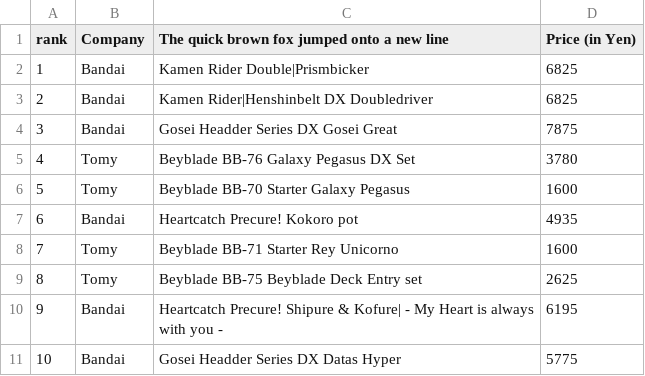
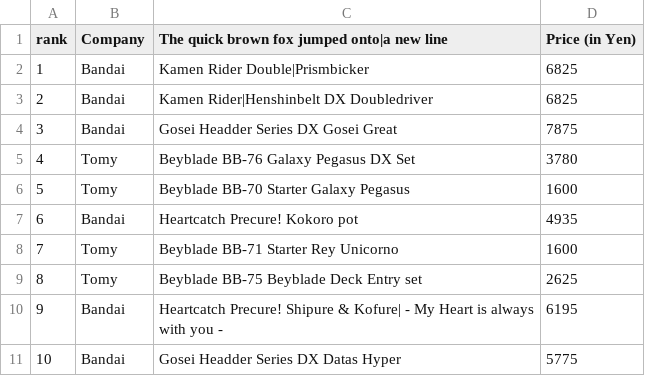
Before and after one commit to alansmithy/nar-table, a CSV file: basic-table/toys.csv, drawn as a sheet.

```diff
--- a/basic-table/toys.csv
+++ b/basic-table/toys.csv
@@ -1,2 +1,2 @@
-rank,Company,The quick brown fox jumped onto a new line,Price (in Yen)
+rank,Company,The quick brown fox jumped onto|a new line,Price (in Yen)
 1,Bandai,Kamen Rider Double|Prismbicker,6825
```
Also changed, not shown: 1 other file.
